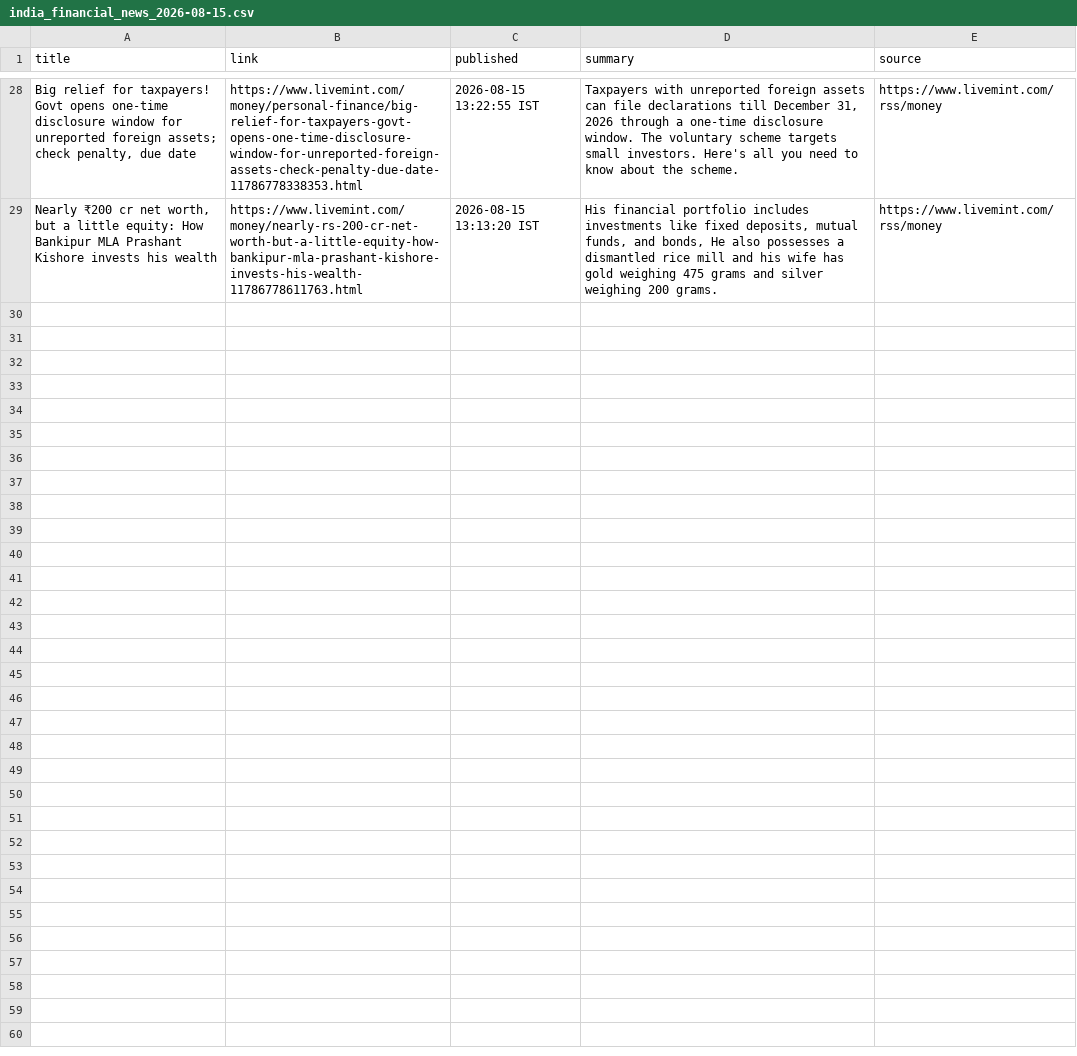
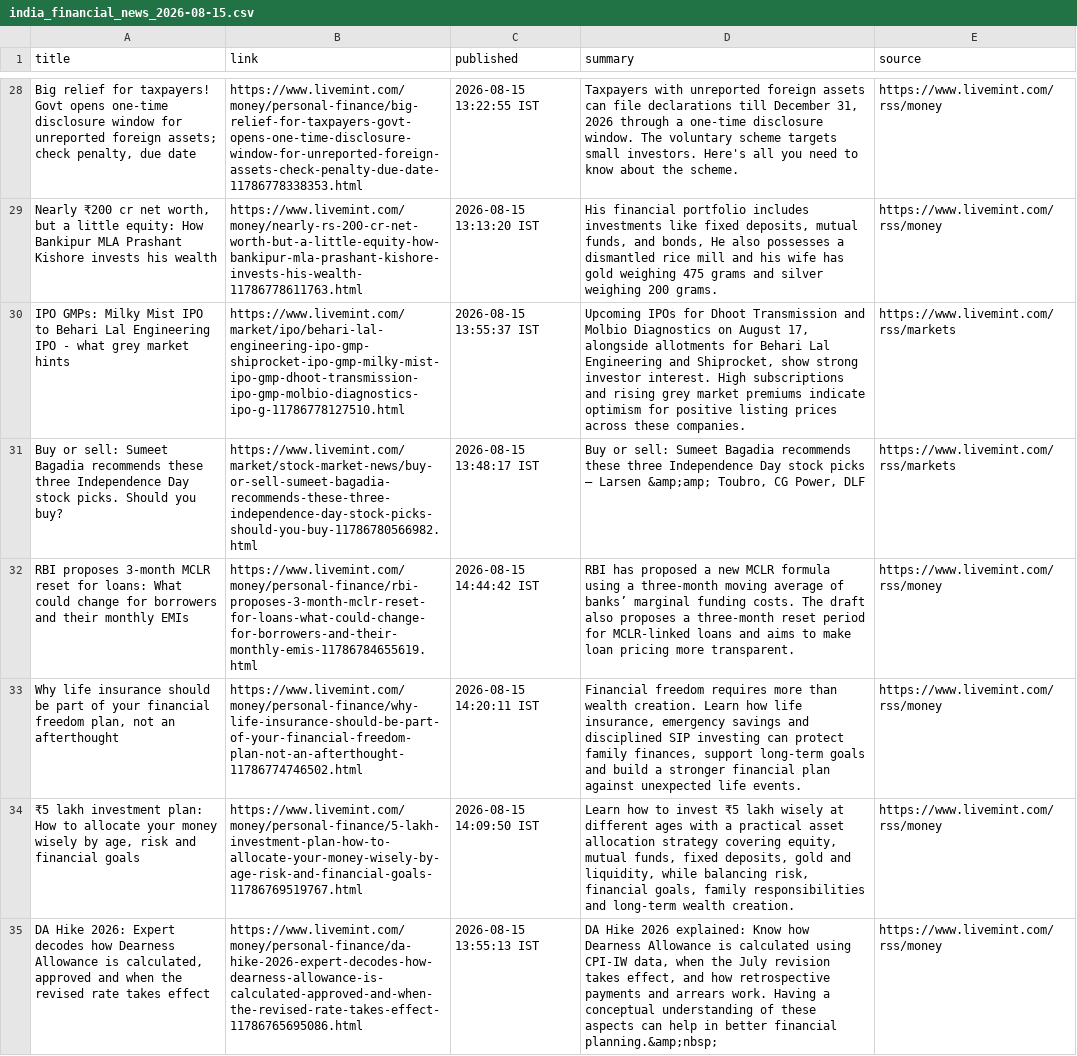
Before and after one commit to aarshrana007/Stock_Analysis, a CSV file: news_data/india_financial_news_2026-08-15.csv, drawn as a sheet; only a part is shown, gaps mark what is left out; the diff names each change by its address in the sheet, - before the commit and + after, or states it on an @@ line.

```diff
--- a/news_data/india_financial_news_2026-08-15.csv
+++ b/news_data/india_financial_news_2026-08-15.csv
+row 30: IPO GMPs: Milky Mist IPO to Behari Lal Engineering IPO - what grey market hints | https://www.livemint.com/market/ipo/behari-lal-engineering-ipo-gmp-shiprocket-ipo-gmp-milky-mist-ipo-gmp-dhoot-transmission-ipo-gmp-molbio-diagnostics-ipo-g-11786778127510.html | 2026-08-15 13:55:37 IST | Upcoming IPOs for Dhoot Transmission and Molbio Diagnostics on August 17, alongside allotments for Behari Lal Engineering and Shiprocket, show strong investor interest. High subscriptions and rising grey market premiums indicate optimism for positive listing prices across these companies. | https://www.livemint.com/rss/markets
+row 31: Buy or sell: Sumeet Bagadia recommends these three Independence Day stock picks. Should you buy? | https://www.livemint.com/market/stock-market-news/buy-or-sell-sumeet-bagadia-recommends-these-three-independence-day-stock-picks-should-you-buy-11786780566982.html | 2026-08-15 13:48:17 IST | Buy or sell: Sumeet Bagadia recommends these three Independence Day stock picks — Larsen &amp;amp; Toubro, CG Power, DLF | https://www.livemint.com/rss/markets
+row 32: RBI proposes 3-month MCLR reset for loans: What could change for borrowers and their monthly EMIs | https://www.livemint.com/money/personal-finance/rbi-proposes-3-month-mclr-reset-for-loans-what-could-change-for-borrowers-and-their-monthly-emis-11786784655619.html | 2026-08-15 14:44:42 IST | RBI has proposed a new MCLR formula using a three-month moving average of banks’ marginal funding costs. The draft also proposes a three-month reset period for MCLR-linked loans and aims to make loan pricing more transparent. | https://www.livemint.com/rss/money
+row 33: Why life insurance should be part of your financial freedom plan, not an afterthought | https://www.livemint.com/money/personal-finance/why-life-insurance-should-be-part-of-your-financial-freedom-plan-not-an-afterthought-11786774746502.html | 2026-08-15 14:20:11 IST | Financial freedom requires more than wealth creation. Learn how life insurance, emergency savings and disciplined SIP investing can protect family finances, support long-term goals and build a stronger financial plan against unexpected life events. | https://www.livemint.com/rss/money
+row 34: ₹5 lakh investment plan: How to allocate your money wisely by age, risk and financial goals | https://www.livemint.com/money/personal-finance/5-lakh-investment-plan-how-to-allocate-your-money-wisely-by-age-risk-and-financial-goals-11786769519767.html | 2026-08-15 14:09:50 IST | Learn how to invest ₹5 lakh wisely at different ages with a practical asset allocation strategy covering equity, mutual funds, fixed deposits, gold and liquidity, while balancing risk, financial goals, family responsibilities and long-term wealth creation. | https://www.livemint.com/rss/money
+row 35: DA Hike 2026: Expert decodes how Dearness Allowance is calculated, approved and when the revised rate takes effect | https://www.livemint.com/money/personal-finance/da-hike-2026-expert-decodes-how-dearness-allowance-is-calculated-approved-and-when-the-revised-rate-takes-effect-11786765695086.html | 2026-08-15 13:55:13 IST | DA Hike 2026 explained: Know how Dearness Allowance is calculated using CPI-IW data, when the July revision takes effect, and how retrospective payments and arrears work. Having a conceptual understanding of these aspects can help in better financial planning.&amp;nbsp; | https://www.livemint.com/rss/money
```
Also changed, not shown: 1 other file.
